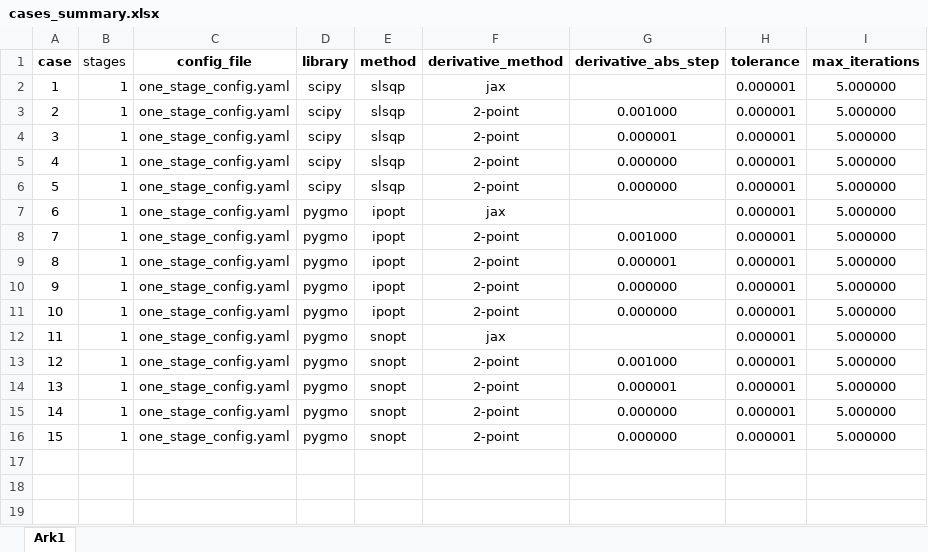
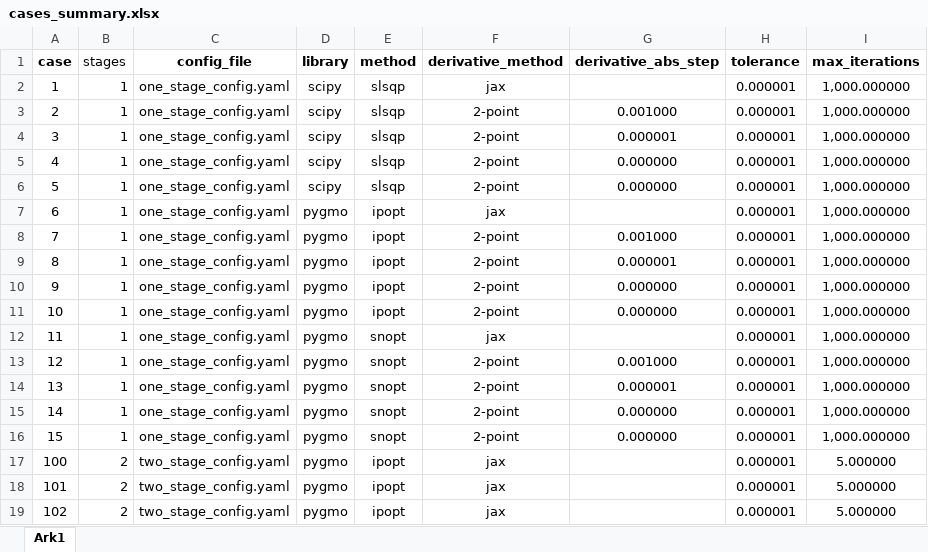
Before and after one commit to turbo-sim/turboflow, an Excel workbook: dev_projects/automatic_differentiation/cases_summary.xlsx, sheet Ark1, drawn as a sheet; values as stored, in another font and other column widths than the file's, no borders; the diff names each change by its address in the sheet, - before the commit and + after, or states it on an @@ line.

```diff
--- a/dev_projects/automatic_differentiation/cases_summary.xlsx (sheet Ark1)
+++ b/dev_projects/automatic_differentiation/cases_summary.xlsx (sheet Ark1)
-I2:I16 (max_iterations): 5.000000
+I2:I16 (max_iterations): 1,000.000000
+row 17: 100 | 2 | two_stage_config.yaml | pygmo | ipopt | jax |  | 0.000001 | 5.000000
+row 18: 101 | 2 | two_stage_config.yaml | pygmo | ipopt | jax |  | 0.000001 | 5.000000
+row 19: 102 | 2 | two_stage_config.yaml | pygmo | ipopt | jax |  | 0.000001 | 5.000000
```
Also changed, not shown: 8 other files.
